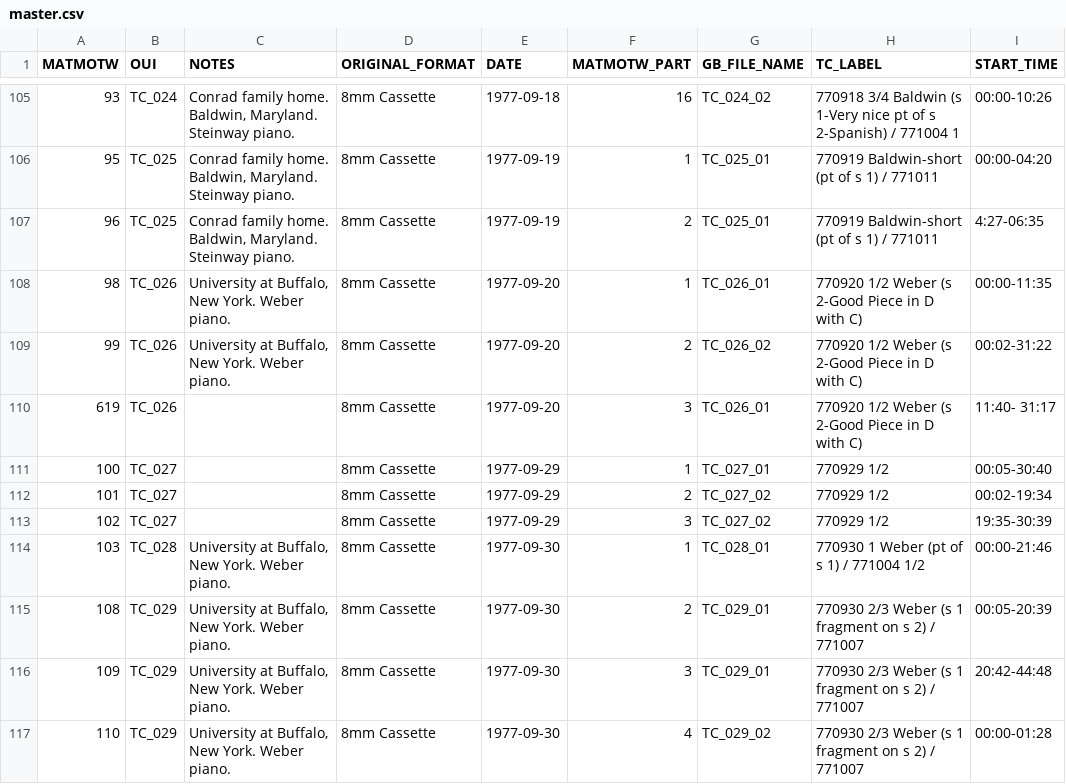
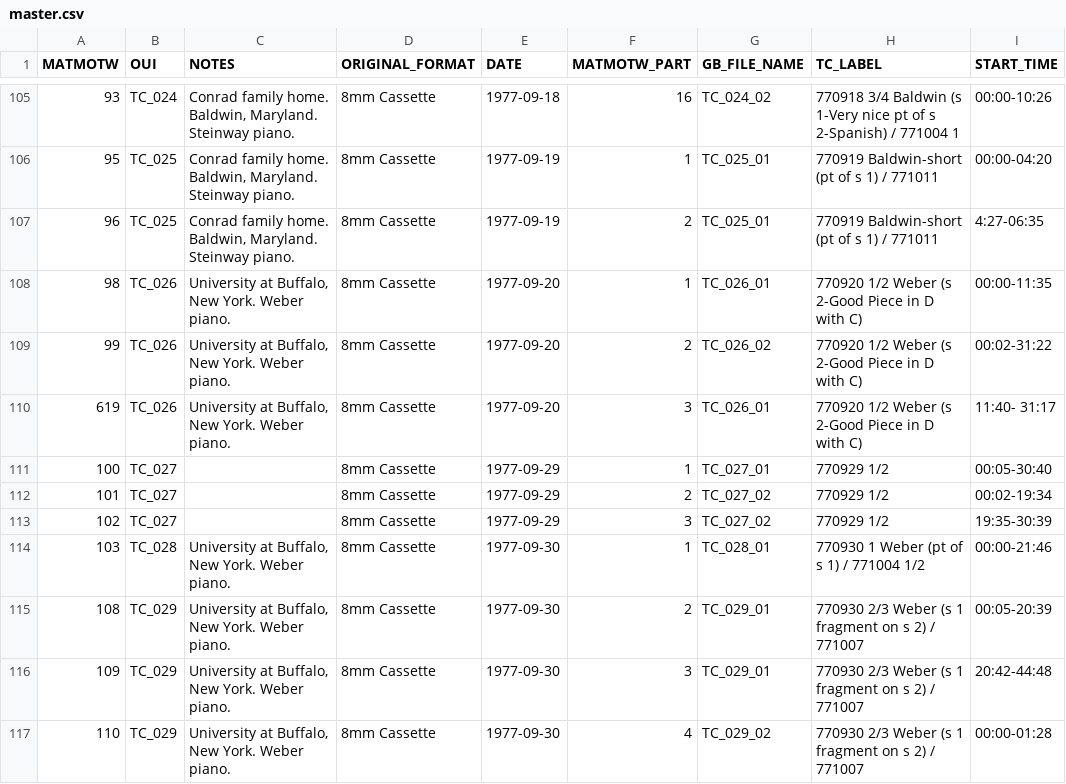
Before and after one commit to coryarcangel/music-and-the-mind-of-the-world, a CSV file: _data/master.csv, drawn as a sheet; only a part is shown, gaps mark what is left out; the diff names each change by its address in the sheet, - before the commit and + after, or states it on an @@ line.

Commit message:
location fix
matmotw_619

```diff
--- a/_data/master.csv
+++ b/_data/master.csv
-C110 (NOTES): (empty)
+C110 (NOTES): University at Buffalo, New York. Weber piano.
```
Also changed, not shown: 2 other files.
